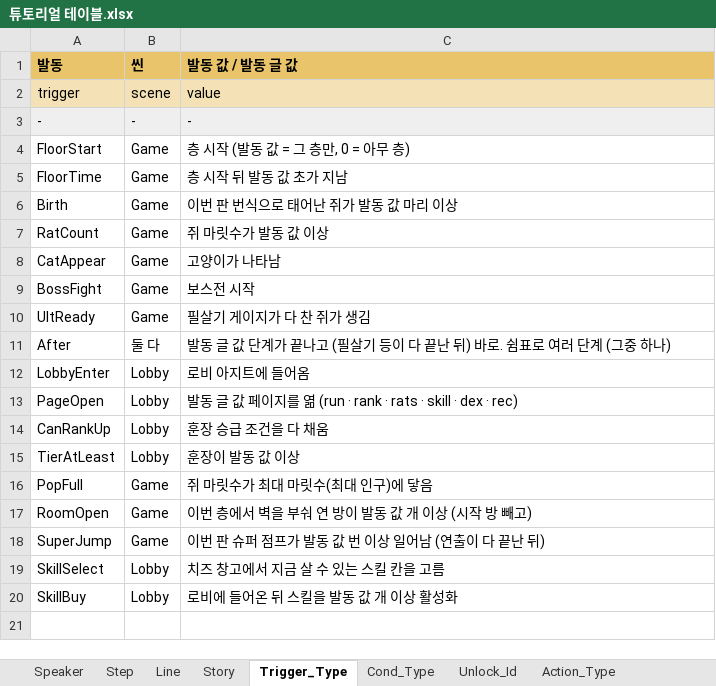
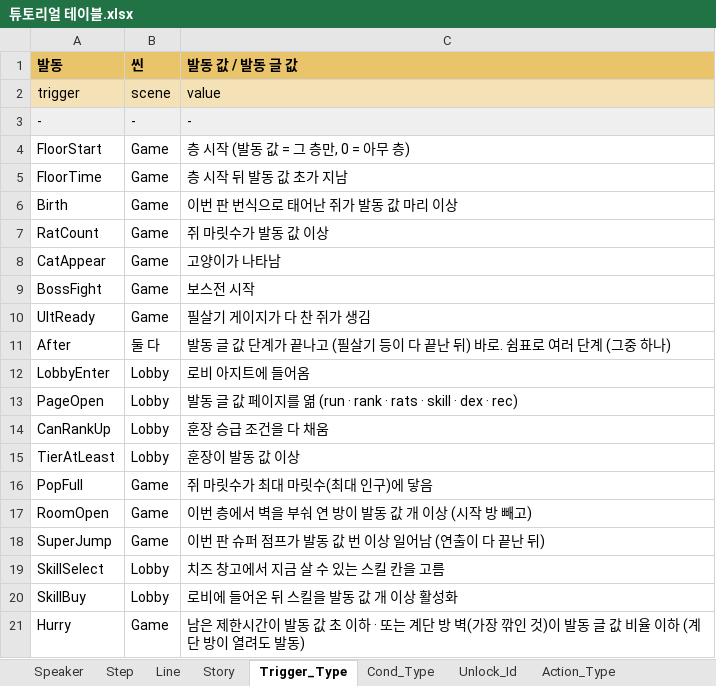
Before and after one commit to inory16351/NKK_PROJECT, an Excel workbook: Data_Table/튜토리얼 테이블.xlsx, sheet Trigger_Type, drawn as a sheet; values as stored, in another font and other column widths than the file's, no borders; the diff names each change by its address in the sheet, - before the commit and + after, or states it on an @@ line.

```diff
--- a/Data_Table/튜토리얼 테이블.xlsx (sheet Trigger_Type)
+++ b/Data_Table/튜토리얼 테이블.xlsx (sheet Trigger_Type)
+row 21: Hurry | Game | 남은 제한시간이 발동 값 초 이하 · 또는 계단 방 벽(가장 깎인 것)이 발동 글 값 비율 이하 (계단 방이 열려도 발동)
```
Also changed, not shown: sheet Step, sheet Cond_Type, sheet Line, Data_Table/스트링 테이블.xlsx, 15 other files.
